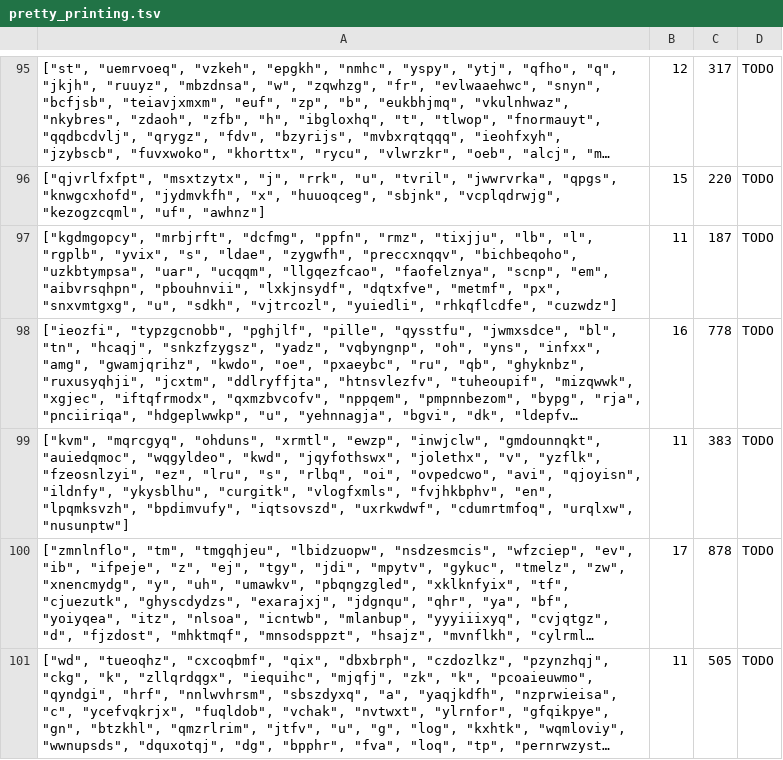
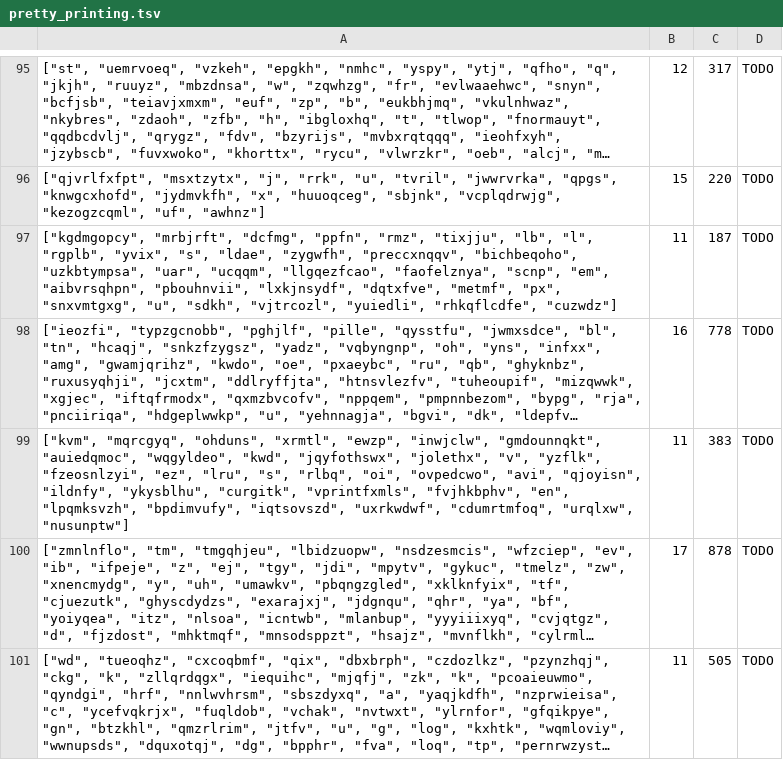
Before and after one commit to mauriciopoppe/competitive-programming, a TSV file: EPIJudge/test_data/pretty_printing.tsv, drawn as a sheet; only a part is shown, gaps mark what is left out; long unchanged cells end in …; the diff names each change by its address in the sheet, - before the commit and + after, or states it on an @@ line.

```diff
--- a/EPIJudge/test_data/pretty_printing.tsv
+++ b/EPIJudge/test_data/pretty_printing.tsv
-A99: …"ykysblhu", "curgitk", "vlogfxmls", "fvjhkbphv", "en",…
+A99: …"ykysblhu", "curgitk", "vprintfxmls", "fvjhkbphv", "en",…
```
Also changed, not shown: EPIJudge/test_data/is_anonymous_letter_constructible.tsv, EPIJudge/test_data/spreadsheet_encoding.tsv, 12 other files.
